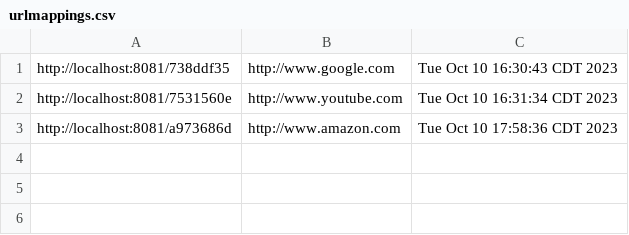
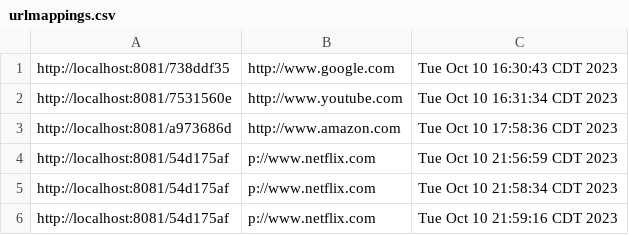
Before and after one commit to karthik9966/UrlShortner, a CSV file: src/main/resources/urlmappings.csv, drawn as a sheet.

```diff
--- a/src/main/resources/urlmappings.csv
+++ b/src/main/resources/urlmappings.csv
@@ -3 +3,4 @@ http://localhost:8081/7531560e,http://www.youtube.com,Tue Oct 10 16:31:34 CDT 20
 http://localhost:8081/a973686d,http://www.amazon.com,Tue Oct 10 17:58:36 CDT 2023
+http://localhost:8081/54d175af,p://www.netflix.com,Tue Oct 10 21:56:59 CDT 2023
+http://localhost:8081/54d175af,p://www.netflix.com,Tue Oct 10 21:58:34 CDT 2023
+http://localhost:8081/54d175af,p://www.netflix.com,Tue Oct 10 21:59:16 CDT 2023
```
Also changed, not shown: 2 other files.
